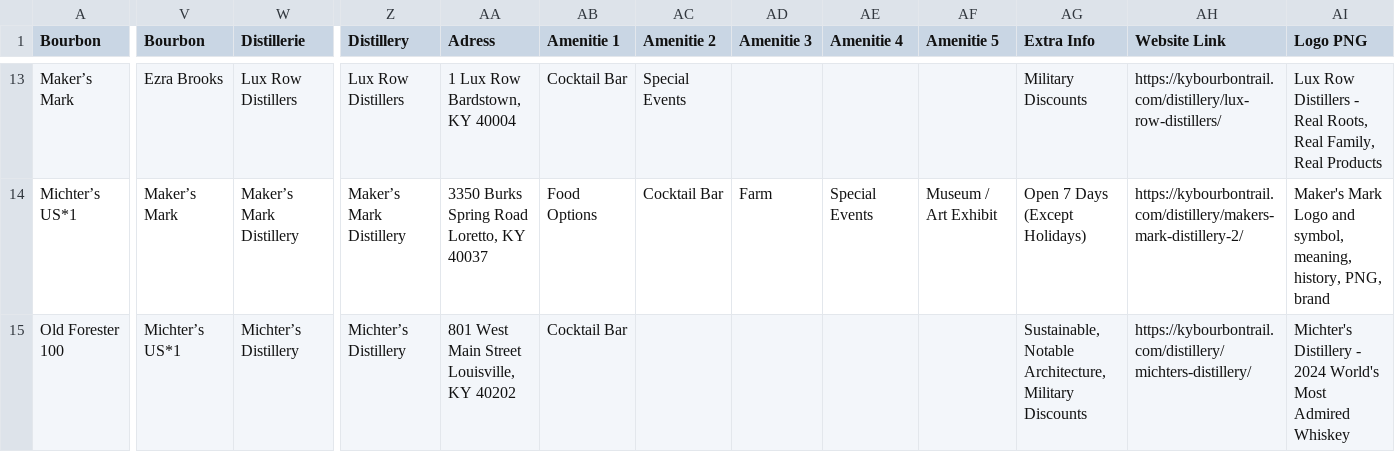
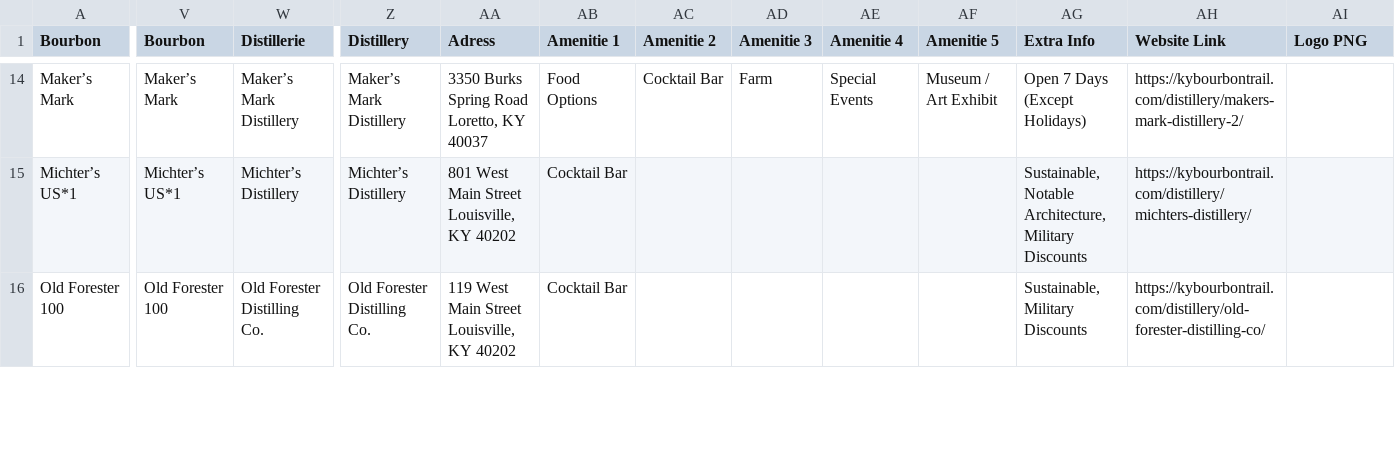
Before and after one commit to alwnraj/bourbonapi, a CSV file: bourbonlouisville.csv, drawn as a sheet; only a part is shown, gaps mark what is left out; addresses are those after the commit; ↵ is a line break in a cell; the diff covers the shown part only; the diff names each change by its address in the sheet, - before the commit and + after, or states it on an @@ line.

```diff
--- a/bourbonlouisville.csv
+++ b/bourbonlouisville.csv
-V14 (Bourbon): Ezra Brooks
+V14 (Bourbon): Maker’s Mark
-W14 (Distillerie): Lux Row Distillers
+W14 (Distillerie): Maker’s Mark Distillery
-Z14 (Distillery): Lux Row Distillers
+Z14 (Distillery): Maker’s Mark Distillery
-AA14 (Adress): 1 Lux Row ↵ Bardstown, KY 40004
+AA14 (Adress): 3350 Burks Spring Road ↵ Loretto, KY 40037
-AB14 (Amenitie 1): Cocktail Bar
+AB14 (Amenitie 1): Food Options
-AC14 (Amenitie 2): Special Events
+AC14 (Amenitie 2): Cocktail Bar
-AD14 (Amenitie 3): (empty)
+AD14 (Amenitie 3): Farm
-AE14 (Amenitie 4): (empty)
+AE14 (Amenitie 4): Special Events
-AF14 (Amenitie 5): (empty)
+AF14 (Amenitie 5): Museum / Art Exhibit
-AG14 (Extra Info): Military Discounts
+AG14 (Extra Info): Open 7 Days (Except Holidays)
-AH14 (Website Link): https://kybourbontrail.com/distillery/lux-row-distillers/
+AH14 (Website Link): https://kybourbontrail.com/distillery/makers-mark-distillery-2/
-AI14 (Logo PNG): Lux Row Distillers - Real Roots, Real Family, Real Products
+AI14 (Logo PNG): (empty)
-V15 (Bourbon): Maker’s Mark
+V15 (Bourbon): Michter’s US*1
-W15 (Distillerie): Maker’s Mark Distillery
+W15 (Distillerie): Michter’s Distillery
-Z15 (Distillery): Maker’s Mark Distillery
+Z15 (Distillery): Michter’s Distillery
-AA15 (Adress): 3350 Burks Spring Road ↵ Loretto, KY 40037
+AA15 (Adress): 801 West Main Street ↵ Louisville, KY 40202
-AB15 (Amenitie 1): Food Options
+AB15 (Amenitie 1): Cocktail Bar
-AC15 (Amenitie 2): Cocktail Bar
+AC15 (Amenitie 2): (empty)
-AD15 (Amenitie 3): Farm
+AD15 (Amenitie 3): (empty)
-AE15 (Amenitie 4): Special Events
+AE15 (Amenitie 4): (empty)
-AF15 (Amenitie 5): Museum / Art Exhibit
+AF15 (Amenitie 5): (empty)
-AG15 (Extra Info): Open 7 Days (Except Holidays)
+AG15 (Extra Info): Sustainable, Notable Architecture, Military Discounts
-AH15 (Website Link): https://kybourbontrail.com/distillery/makers-mark-distillery-2/
+AH15 (Website Link): https://kybourbontrail.com/distillery/michters-distillery/
-AI15 (Logo PNG): Maker's Mark Logo and symbol, meaning, history, PNG, brand
+AI15 (Logo PNG): (empty)
-V16 (Bourbon): Michter’s US*1
+V16 (Bourbon): Old Forester 100
-W16 (Distillerie): Michter’s Distillery
+W16 (Distillerie): Old Forester Distilling Co.
-Z16 (Distillery): Michter’s Distillery
+Z16 (Distillery): Old Forester Distilling Co.
-AA16 (Adress): 801 West Main Street ↵ Louisville, KY 40202
+AA16 (Adress): 119 West Main Street ↵ Louisville, KY 40202
-AG16 (Extra Info): Sustainable, Notable Architecture, Military Discounts
+AG16 (Extra Info): Sustainable, Military Discounts
-AH16 (Website Link): https://kybourbontrail.com/distillery/michters-distillery/
+AH16 (Website Link): https://kybourbontrail.com/distillery/old-forester-distilling-co/
-AI16 (Logo PNG): Michter's Distillery - 2024 World's Most Admired Whiskey
+AI16 (Logo PNG): (empty)
```
Also changed, not shown: 1 added row, 1 removed row and 94 edited cells elsewhere in this file.
